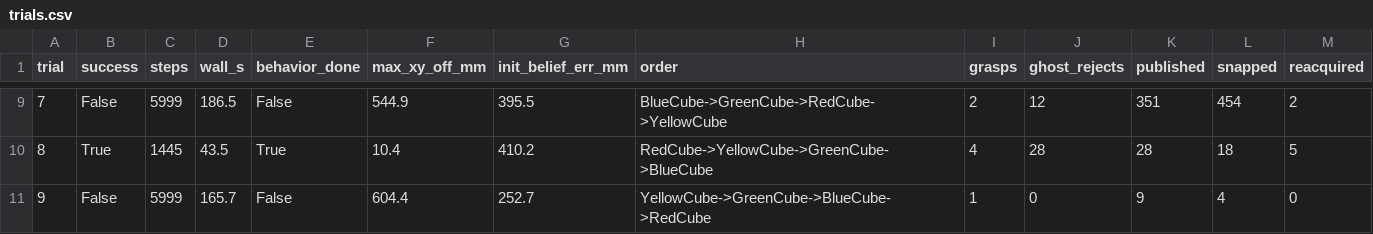
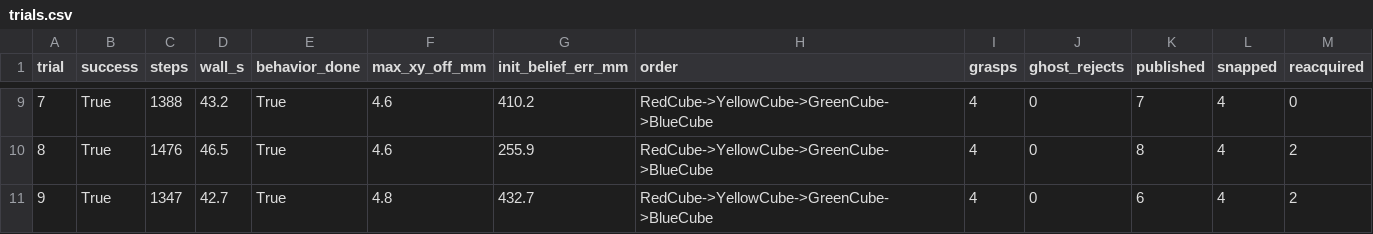
Before and after one commit to krex4715/roboe-block-stacking, a CSV file: media/m6/trials.csv, drawn as a sheet; only a part is shown, gaps mark what is left out; the diff covers the shown part only.

```diff
--- a/media/m6/trials.csv
+++ b/media/m6/trials.csv
@@ -9,3 +9,3 @@ trial,success,steps,wall_s,behavior_done,max_xy_off_mm,init_belief_err_mm,order,
-7,False,5999,186.5,False,544.9,395.5,BlueCube->GreenCube->RedCube->YellowCube,2,12,351,454,2
-8,True,1445,43.5,True,10.4,410.2,RedCube->YellowCube->GreenCube->BlueCube,4,28,28,18,5
-9,False,5999,165.7,False,604.4,252.7,YellowCube->GreenCube->BlueCube->RedCube,1,0,9,4,0
+7,True,1388,43.2,True,4.6,410.2,RedCube->YellowCube->GreenCube->BlueCube,4,0,7,4,0
+8,True,1476,46.5,True,4.6,255.9,RedCube->YellowCube->GreenCube->BlueCube,4,0,8,4,2
+9,True,1347,42.7,True,4.8,432.7,RedCube->YellowCube->GreenCube->BlueCube,4,0,6,4,2
```
Also changed, not shown: 59 edited cells elsewhere in this file, 3 other files.
